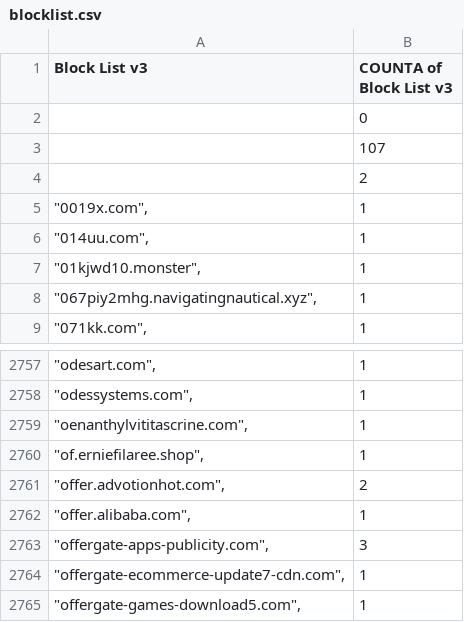
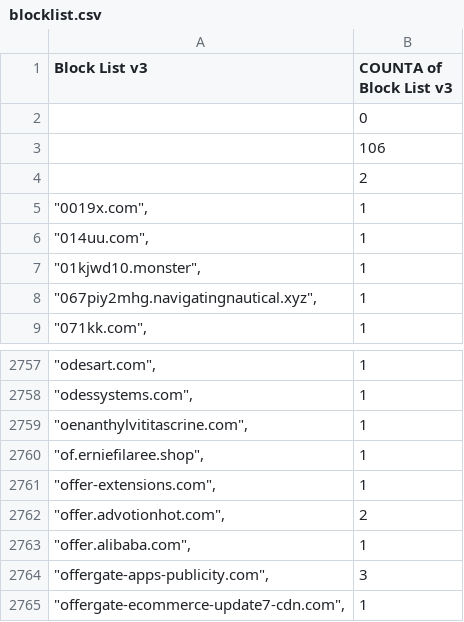
Before and after one commit to meganerasam/blocklist, a CSV file: blocklist.csv, drawn as a sheet; only a part is shown, gaps mark what is left out; the shorter side is filled out with more unchanged rows.

```diff
--- a/blocklist.csv
+++ b/blocklist.csv
@@ -2,3 +2,3 @@ Block List v3,COUNTA of Block List v3
 ,0
-,107
+,106
  ,2
@@ -2760,2 +2760,3 @@ Block List v3,COUNTA of Block List v3
 """of.erniefilaree.shop"",",1
+"""offer-extensions.com"",",1
 """offer.advotionhot.com"",",2
```
